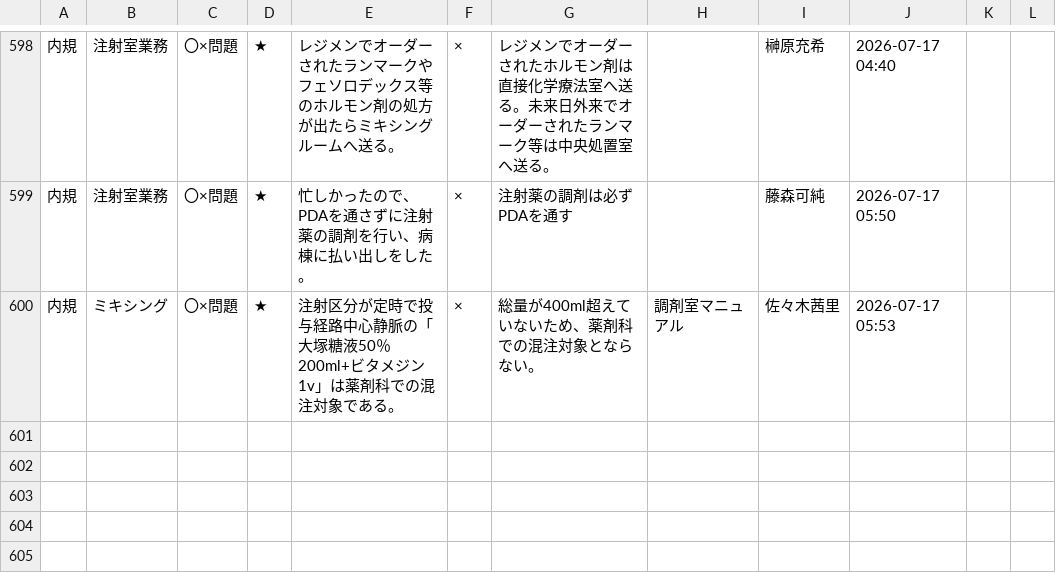
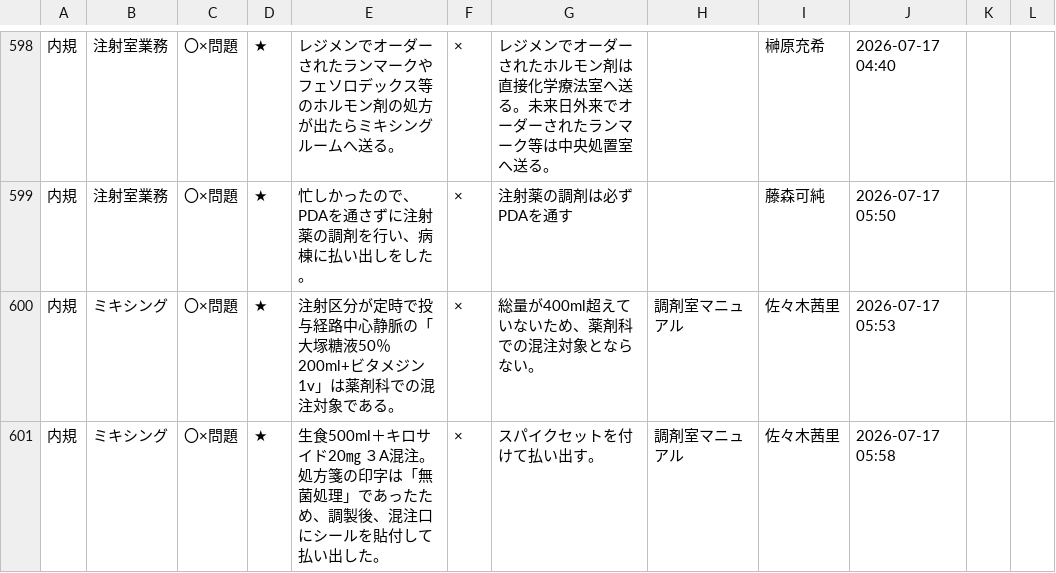
Before and after one commit to kazuitoyakuzai2021/P-Quest, a CSV file: assets/spread_data/questions.csv, drawn as a sheet; only a part is shown, gaps mark what is left out; the diff names each change by its address in the sheet, - before the commit and + after, or states it on an @@ line.

Commit message:
Sync: assets/spread_data/questions.csv

```diff
--- a/assets/spread_data/questions.csv
+++ b/assets/spread_data/questions.csv
+row 601: 内規 | ミキシング | 〇×問題 | ★ | 生食500ml＋キロサイド20㎎ ３A混注。処方箋の印字は「無菌処理」であったため、調製後、混注口にシールを貼付して払い出した。 | × | スパイクセットを付けて払い出す。 | 調剤室マニュアル | 佐々木茜里 | 2026-07-17 05:58
```
